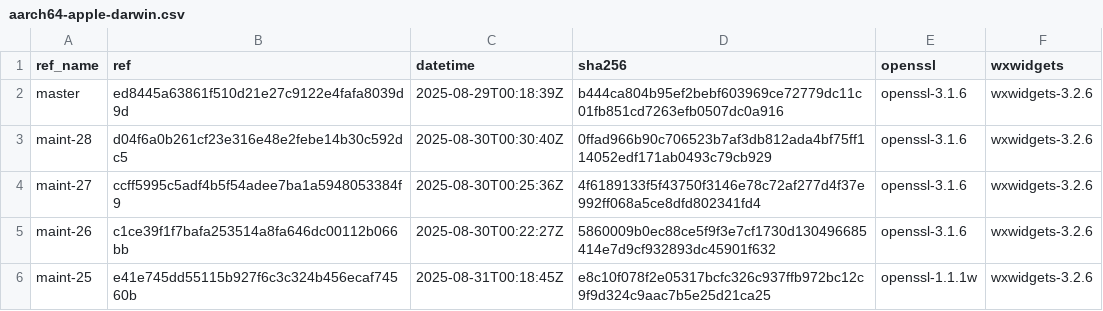
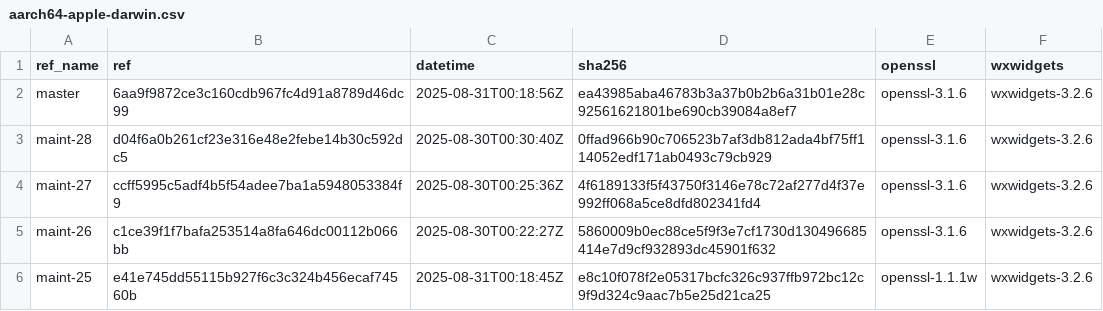
Before and after one commit to erlef/otp_builds, a CSV file: builds/aarch64-apple-darwin.csv, drawn as a sheet; only a part is shown.

```diff
--- a/builds/aarch64-apple-darwin.csv
+++ b/builds/aarch64-apple-darwin.csv
@@ -1,3 +1,3 @@
 ref_name,ref,datetime,sha256,openssl,wxwidgets
-master,ed8445a63861f510d21e27c9122e4fafa8039d9d,2025-08-29T00:18:39Z,b444ca804b95ef2bebf603969ce72779dc11c01fb851cd7263efb0507dc0a916,openssl-3.1.6,wxwidgets-3.2.6
+master,6aa9f9872ce3c160cdb967fc4d91a8789d46dc99,2025-08-31T00:18:56Z,ea43985aba46783b3a37b0b2b6a31b01e28c92561621801be690cb39084a8ef7,openssl-3.1.6,wxwidgets-3.2.6
 maint-28,d04f6a0b261cf23e316e48e2febe14b30c592dc5,2025-08-30T00:30:40Z,0ffad966b90c706523b7af3db812ada4bf75ff114052edf171ab0493c79cb929,openssl-3.1.6,wxwidgets-3.2.6
```
